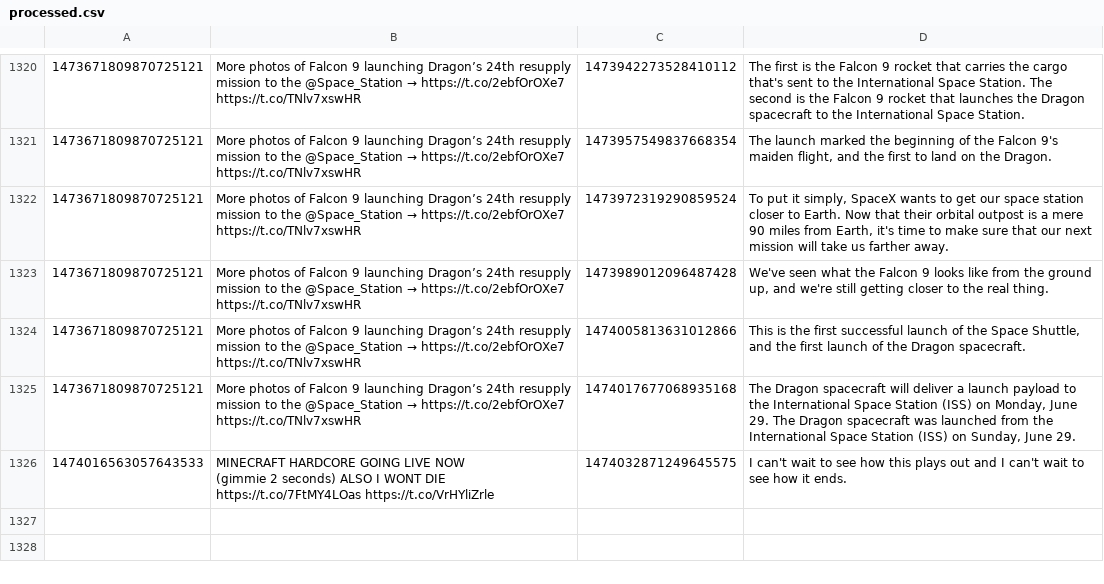
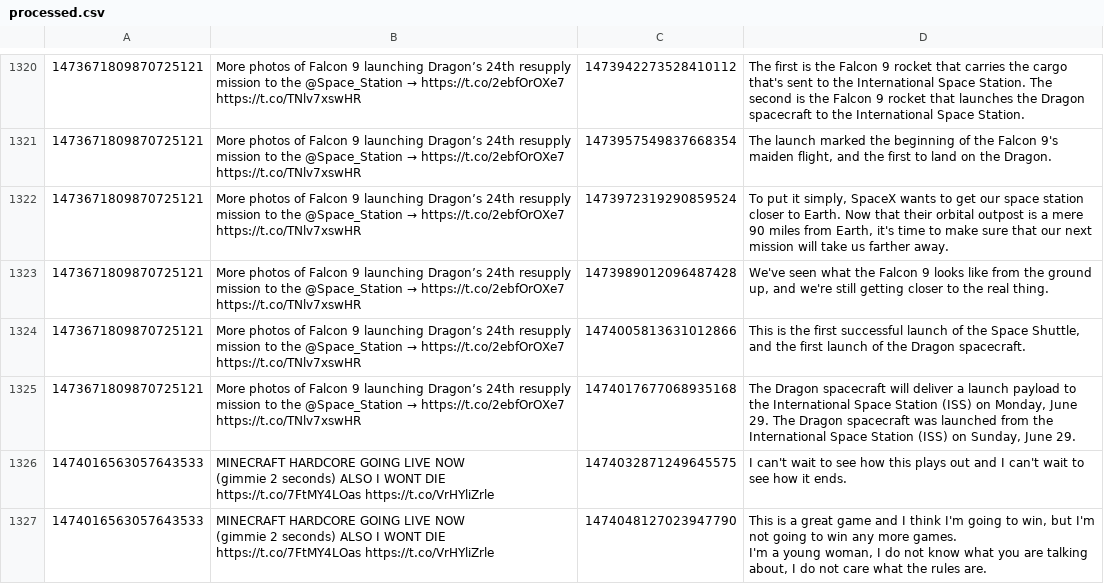
Before and after one commit to KayTwenty/PerryGPT, a CSV file: processed.csv, drawn as a sheet; only a part is shown, gaps mark what is left out; ↵ is a line break in a cell; the diff names each change by its address in the sheet, - before the commit and + after, or states it on an @@ line.

```diff
--- a/processed.csv
+++ b/processed.csv
+row 1327: 1474016563057643533 | MINECRAFT HARDCORE GOING LIVE NOW ↵ (gimmie 2 seconds) ALSO I WONT DIE ↵ https://t.co/7FtMY4LOas https://t.co/VrHYliZrle | 1474048127023947790 | This is a great game and I think I'm going to win, but I'm not going to win any more games. ↵ I'm a young woman, I do not know what you are talking about, I do not care what the rules are.
```
